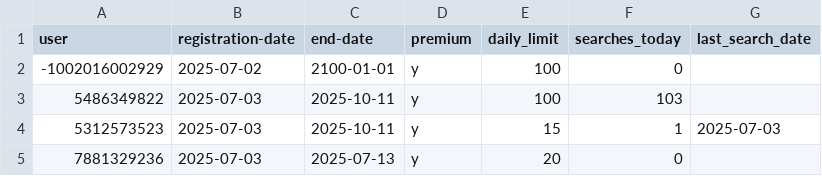
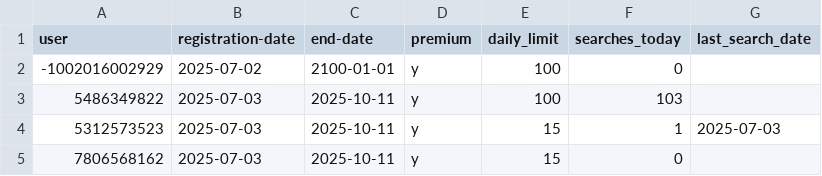
Before and after one commit to izackzz/GloryLogs, a CSV file: db/users.csv, drawn as a sheet.

```diff
--- a/db/users.csv
+++ b/db/users.csv
@@ -4,2 +4,2 @@ user,registration-date,end-date,premium,daily_limit,searches_today,last_search_d
 5312573523,2025-07-03,2025-10-11,y,15,1,2025-07-03
-7881329236,2025-07-03,2025-07-13,y,20,0,
+7806568162,2025-07-03,2025-10-11,y,15,0,
```
Also changed, not shown: 7 other files.
